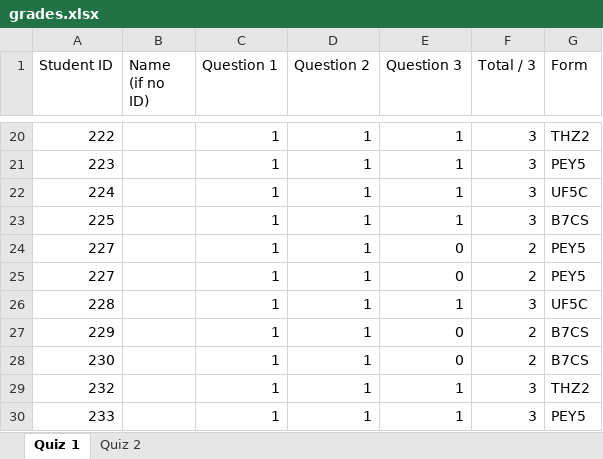
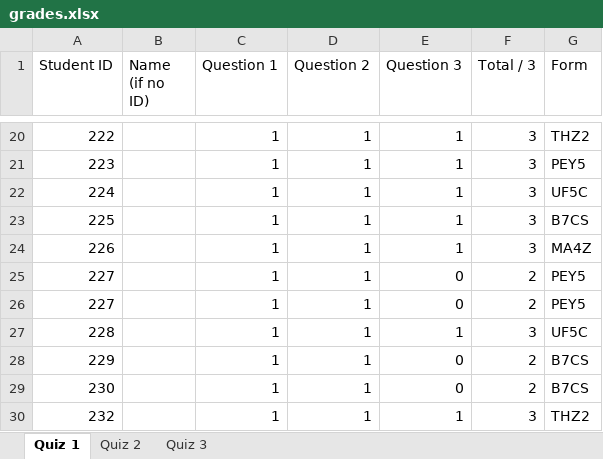
Before and after one commit to swapnil1987/2026-topics-in-econometrics-1, an Excel workbook: quiz/grades.xlsx, sheet Quiz 1, drawn as a sheet; only a part is shown, gaps mark what is left out; the shorter side is filled out with more unchanged rows; values as stored, in another font and other column widths than the file's, no cell formats; the diff names each change by its address in the sheet, - before the commit and + after, or states it on an @@ line.

Commit message:
Publish Quiz 3 solutions and grades

```diff
--- a/quiz/grades.xlsx (sheet Quiz 1)
+++ b/quiz/grades.xlsx (sheet Quiz 1)
+sheet tab: Quiz 3
+row 24: 226 |  | 1 | 1 | 1 | 3 | MA4Z
```
Also changed, not shown: sheet Quiz 2, cell formats, 3 other files.
